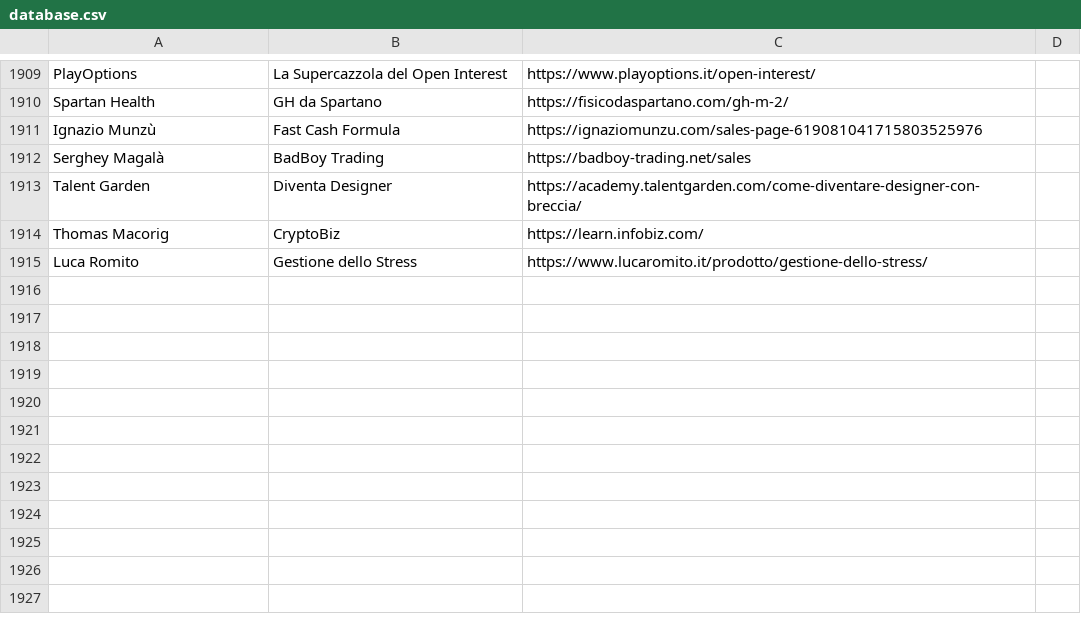
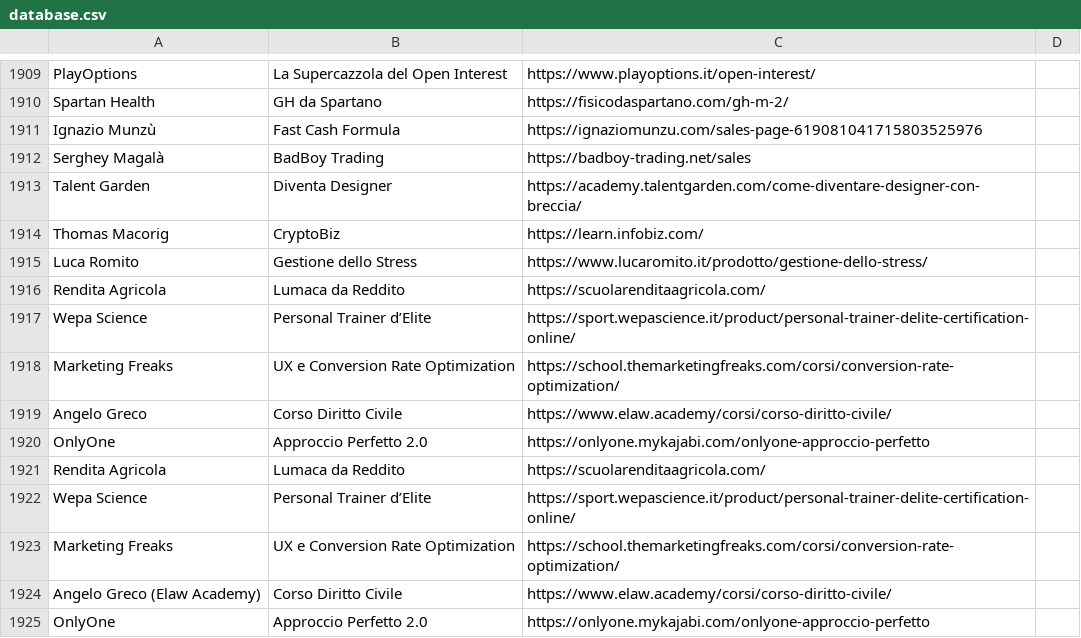
Before and after one commit to seojustseo/test, a CSV file: database.csv, drawn as a sheet; only a part is shown, gaps mark what is left out; the diff names each change by its address in the sheet, - before the commit and + after, or states it on an @@ line.

Commit message:
Update database.csv

```diff
--- a/database.csv
+++ b/database.csv
+row 1916: Rendita Agricola | Lumaca da Reddito | https://scuolarenditaagricola.com/
+row 1917: Wepa Science | Personal Trainer d’Elite | https://sport.wepascience.it/product/personal-trainer-delite-certification-online/
+row 1918: Marketing Freaks | UX e Conversion Rate Optimization | https://school.themarketingfreaks.com/corsi/conversion-rate-optimization/
+row 1919: Angelo Greco | Corso Diritto Civile | https://www.elaw.academy/corsi/corso-diritto-civile/
+row 1920: OnlyOne | Approccio Perfetto 2.0 | https://onlyone.mykajabi.com/onlyone-approccio-perfetto
+row 1921: Rendita Agricola | Lumaca da Reddito | https://scuolarenditaagricola.com/
+row 1922: Wepa Science | Personal Trainer d’Elite | https://sport.wepascience.it/product/personal-trainer-delite-certification-online/
+row 1923: Marketing Freaks | UX e Conversion Rate Optimization | https://school.themarketingfreaks.com/corsi/conversion-rate-optimization/
+row 1924: Angelo Greco (Elaw Academy) | Corso Diritto Civile | https://www.elaw.academy/corsi/corso-diritto-civile/
+row 1925: OnlyOne | Approccio Perfetto 2.0 | https://onlyone.mykajabi.com/onlyone-approccio-perfetto
```
